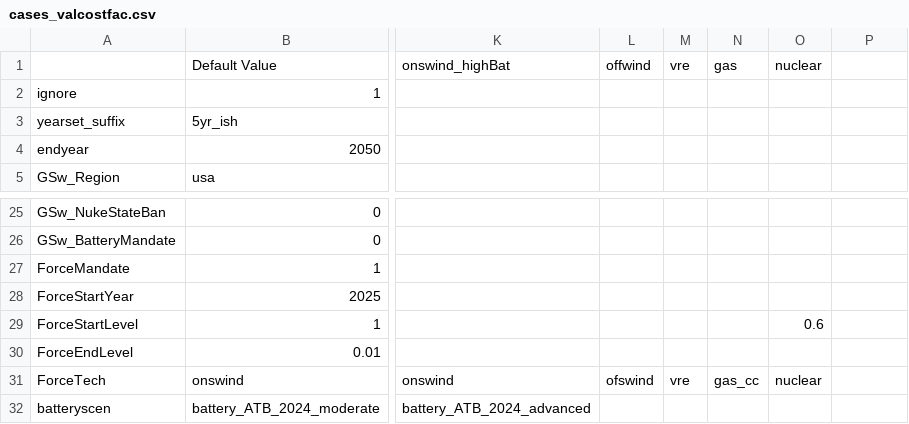
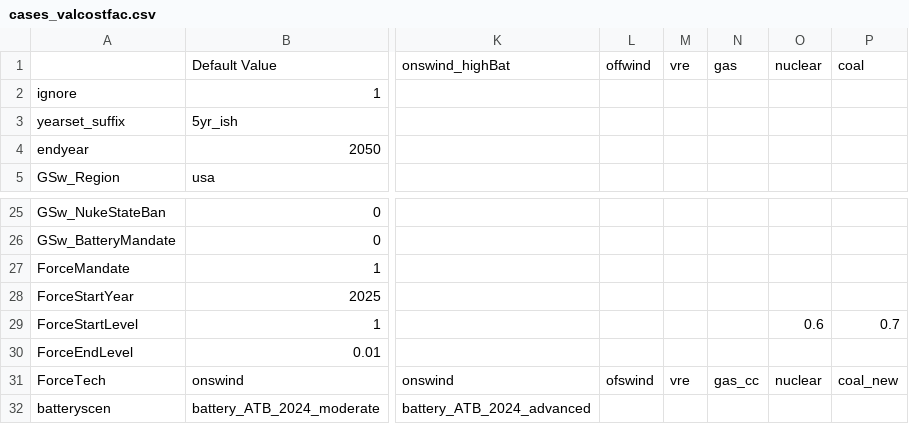
Before and after one commit to mmowers/ReEDS-2.0, a CSV file: cases_valcostfac.csv, drawn as a sheet; only a part is shown, gaps mark what is left out; the diff names each change by its address in the sheet, - before the commit and + after, or states it on an @@ line.

```diff
--- a/cases_valcostfac.csv
+++ b/cases_valcostfac.csv
-P1: (empty)
+P1: coal
-P29: (empty)
+P29: 0.7
-P31: (empty)
+P31: coal_new
```
Also changed, not shown: postprocessing/bokehpivot/LCOE_base.csv, 5 other files.
